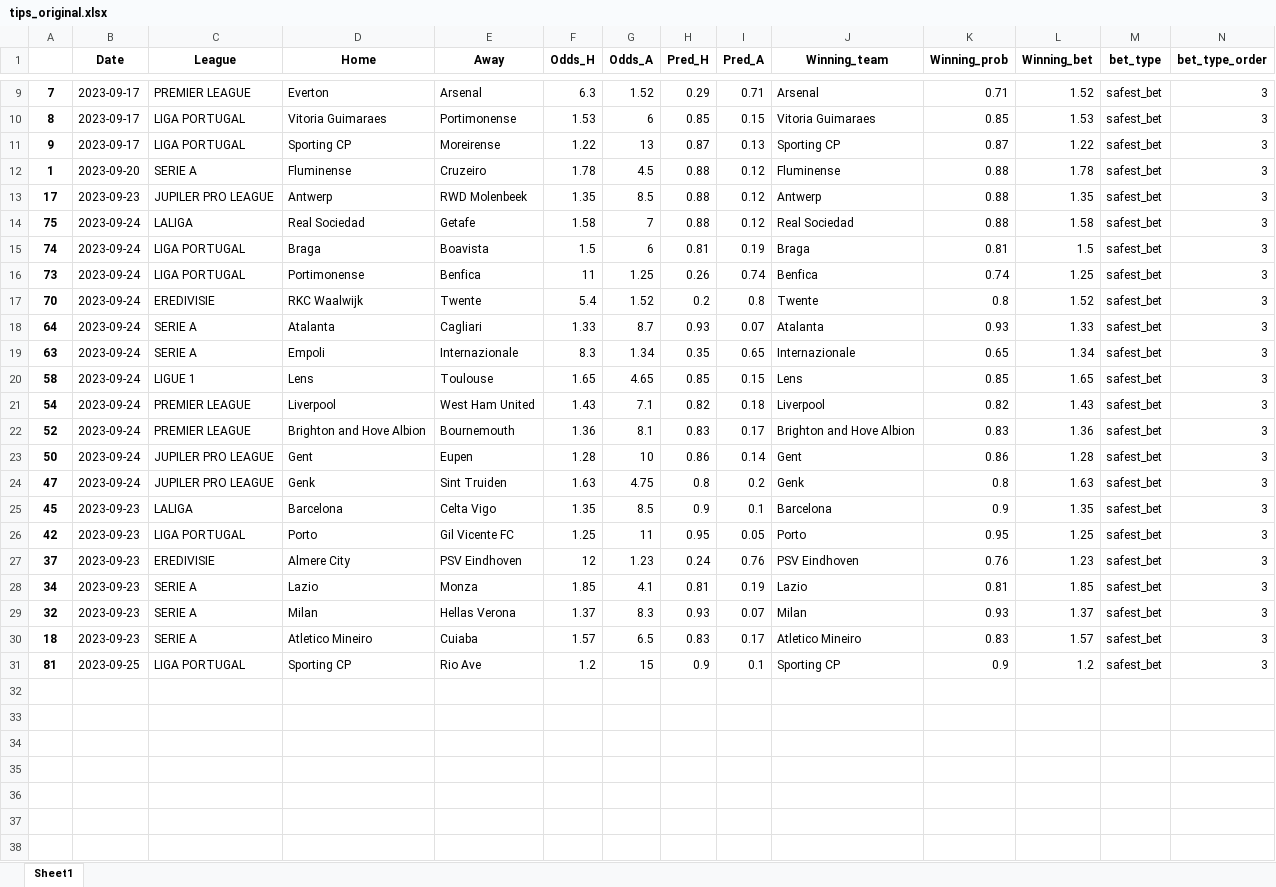
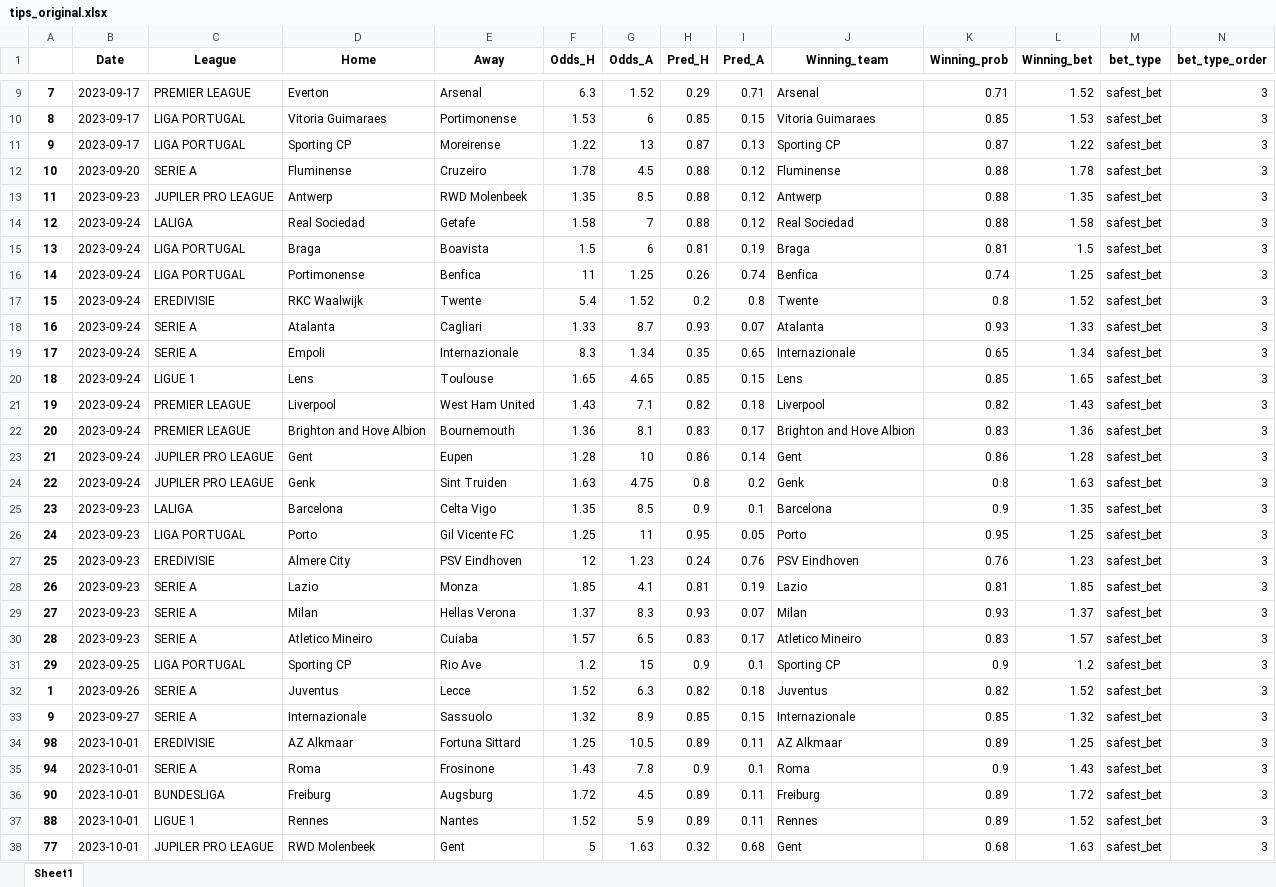
Before and after one commit to alanhassan/soccerprediction, an Excel workbook: tips_original.xlsx, sheet Sheet1, drawn as a sheet; only a part is shown, gaps mark what is left out; values as stored, in another font and other column widths than the file's, no borders; the diff covers the shown part only; the diff names each change by its address in the sheet, - before the commit and + after, or states it on an @@ line.

Commit message:
your commit message

```diff
--- a/tips_original.xlsx (sheet Sheet1)
+++ b/tips_original.xlsx (sheet Sheet1)
-A12: 1
+A12: 10
-A13: 17
+A13: 11
-A14: 75
+A14: 12
-A15: 74
+A15: 13
-A16: 73
+A16: 14
-A17: 70
+A17: 15
-A18: 64
+A18: 16
-A19: 63
+A19: 17
-A20: 58
+A20: 18
-A21: 54
+A21: 19
-A22: 52
+A22: 20
-A23: 50
+A23: 21
-A24: 47
+A24: 22
-A25: 45
+A25: 23
-A26: 42
+A26: 24
-A27: 37
+A27: 25
-A28: 34
+A28: 26
-A29: 32
+A29: 27
-A30: 18
+A30: 28
-A31: 81
+A31: 29
+row 32: 1 | 2023-09-26 | SERIE A | Juventus | Lecce | 1.52 | 6.3 | 0.82 | 0.18 | Juventus | 0.82 | 1.52 | safest_bet | 3
+row 33: 9 | 2023-09-27 | SERIE A | Internazionale | Sassuolo | 1.32 | 8.9 | 0.85 | 0.15 | Internazionale | 0.85 | 1.32 | safest_bet | 3
+row 34: 98 | 2023-10-01 | EREDIVISIE | AZ Alkmaar | Fortuna Sittard | 1.25 | 10.5 | 0.89 | 0.11 | AZ Alkmaar | 0.89 | 1.25 | safest_bet | 3
+row 35: 94 | 2023-10-01 | SERIE A | Roma | Frosinone | 1.43 | 7.8 | 0.9 | 0.1 | Roma | 0.9 | 1.43 | safest_bet | 3
+row 36: 90 | 2023-10-01 | BUNDESLIGA | Freiburg | Augsburg | 1.72 | 4.5 | 0.89 | 0.11 | Freiburg | 0.89 | 1.72 | safest_bet | 3
+row 37: 88 | 2023-10-01 | LIGUE 1 | Rennes | Nantes | 1.52 | 5.9 | 0.89 | 0.11 | Rennes | 0.89 | 1.52 | safest_bet | 3
+row 38: 77 | 2023-10-01 | JUPILER PRO LEAGUE | RWD Molenbeek | Gent | 5 | 1.63 | 0.32 | 0.68 | Gent | 0.68 | 1.63 | safest_bet | 3
```
Also changed, not shown: 15 added rows elsewhere in this sheet.
